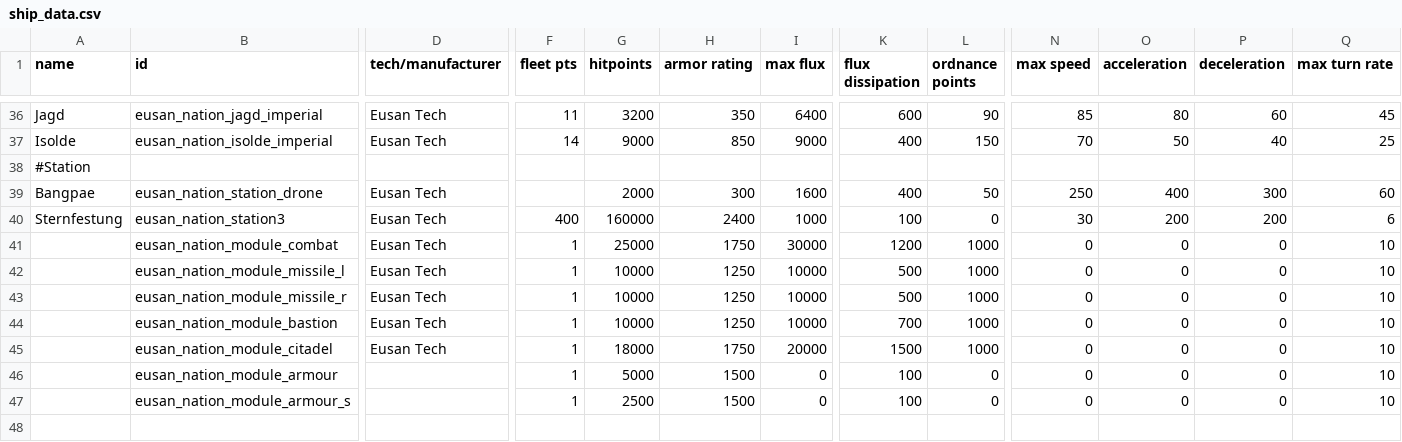
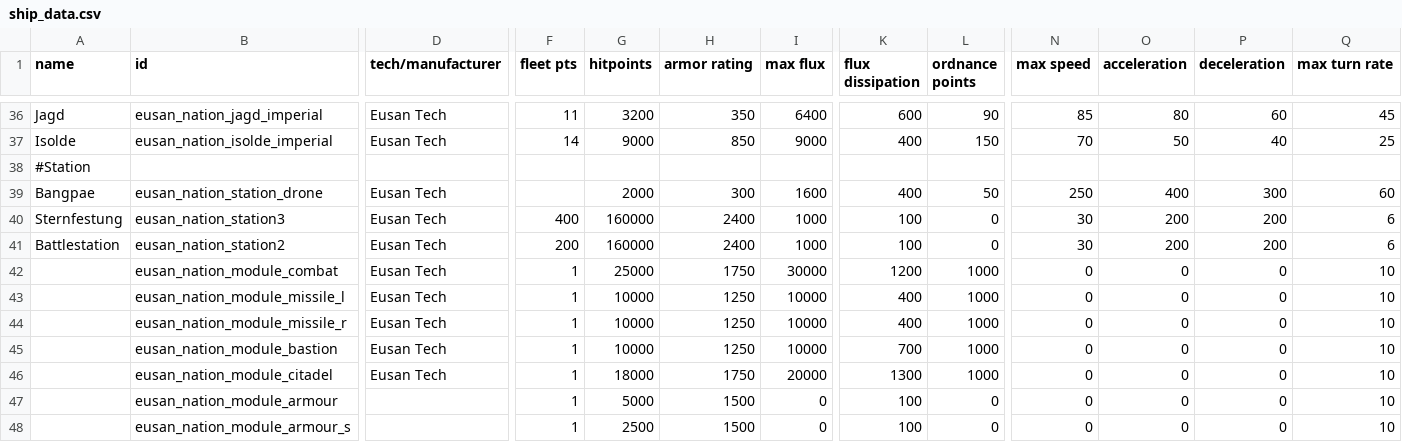
Before and after one commit to naslee2/SignalisMod, a CSV file: data/hulls/ship_data.csv, drawn as a sheet; only a part is shown, gaps mark what is left out; addresses are those after the commit; rows hold the shown columns only; the diff names each change by its address in the sheet, - before the commit and + after, or states it on an @@ line.

```diff
--- a/data/hulls/ship_data.csv
+++ b/data/hulls/ship_data.csv
+row 41: Battlestation | eusan_nation_station2 | Eusan Tech | 200 | 160000 | 2400 | 1000 | 100 | 0 | 30 | 200 | 200 | 6
-K43:K44 (flux dissipation): 500
+K43:K44 (flux dissipation): 400
-K46 (flux dissipation): 1500
+K46 (flux dissipation): 1300
```
Also changed, not shown: data/weapons/weapon_data.csv, 28 other files.
